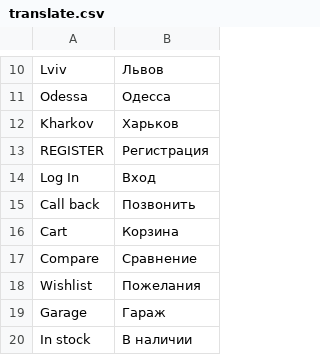
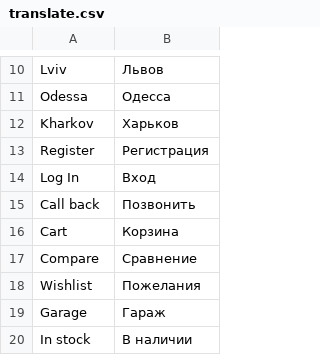
Before and after one commit to svenpro/Test-magento-store, a CSV file: app/design/frontend/autozvuk/default/locale/ru_Ru/translate.csv, drawn as a sheet; only a part is shown, gaps mark what is left out.

```diff
--- a/app/design/frontend/autozvuk/default/locale/ru_Ru/translate.csv
+++ b/app/design/frontend/autozvuk/default/locale/ru_Ru/translate.csv
@@ -12,3 +12,3 @@
 "Kharkov", "Харьков"
-"REGISTER", "Регистрация"
+"Register", "Регистрация"
 "Log In", "Вход"
```
Also changed, not shown: app/design/frontend/autozvuk/default/locale/uk_UA/translate.csv, 21 other files.
